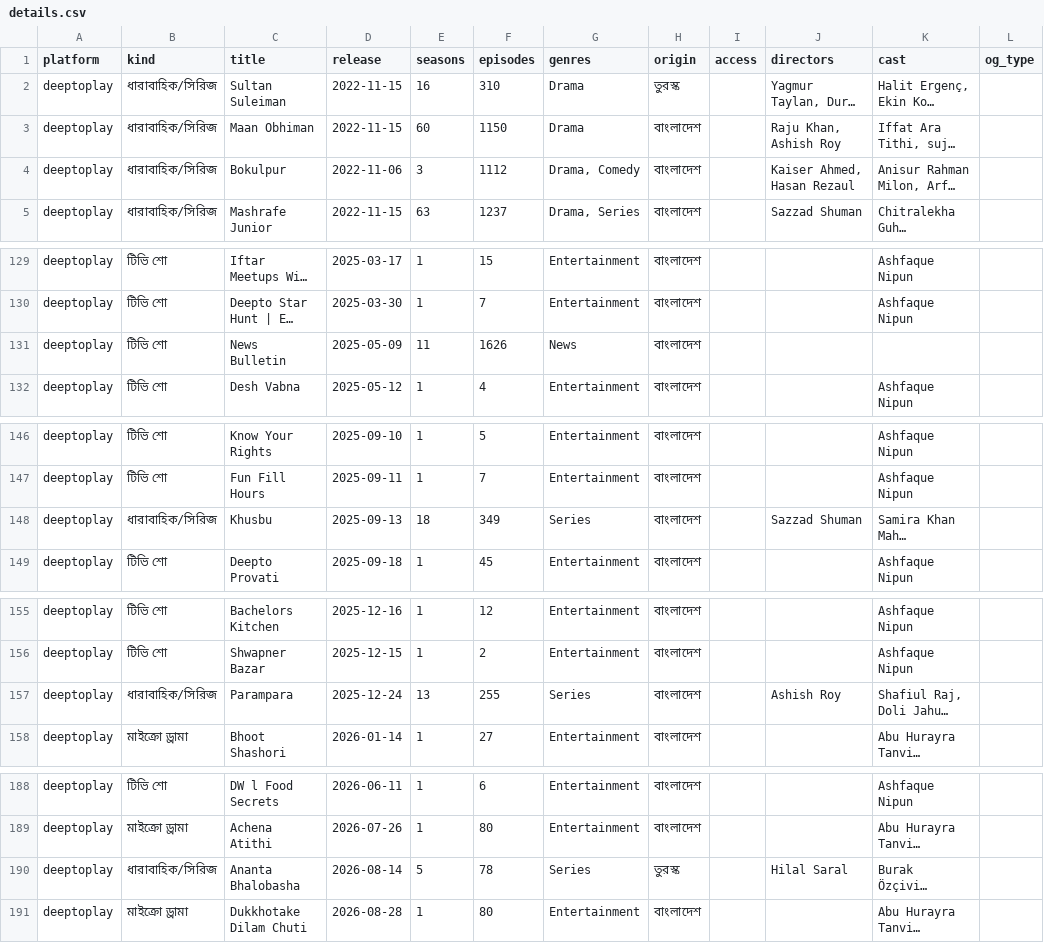
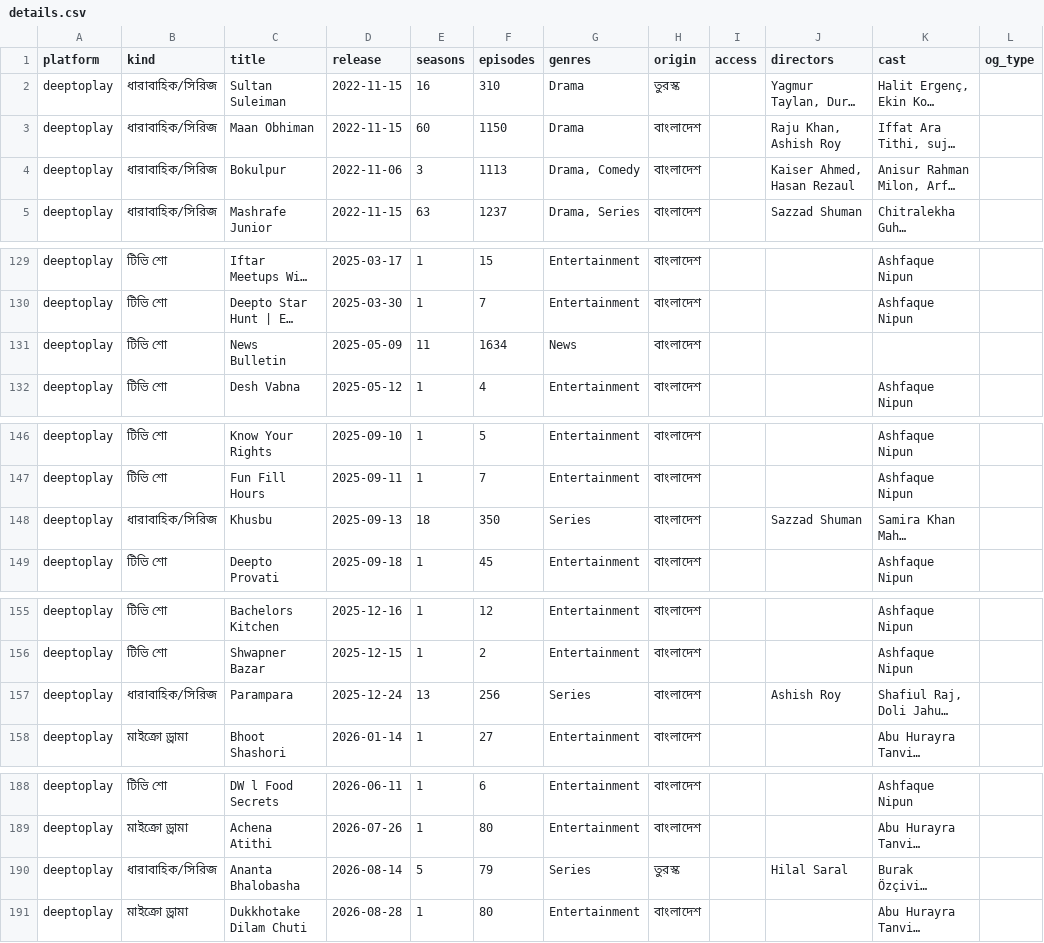
Before and after one commit to shariful881/Movie-update, a CSV file: data/details.csv, drawn as a sheet; only a part is shown, gaps mark what is left out; long unchanged cells end in …; the diff names each change by its address in the sheet, - before the commit and + after, or states it on an @@ line.

```diff
--- a/data/details.csv
+++ b/data/details.csv
-F4 (episodes): 1112
+F4 (episodes): 1113
-F131 (episodes): 1626
+F131 (episodes): 1634
-F148 (episodes): 349
+F148 (episodes): 350
-F157 (episodes): 255
+F157 (episodes): 256
-F190 (episodes): 78
+F190 (episodes): 79
```
Also changed, not shown: 2 other files.
